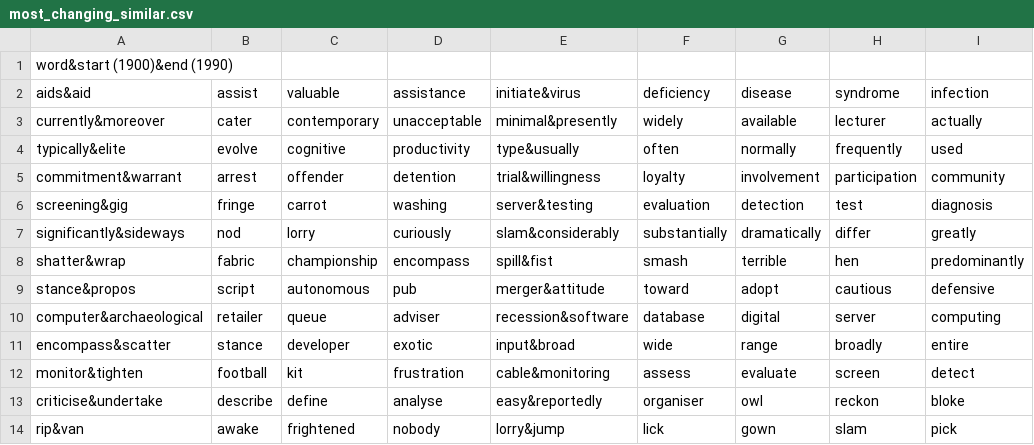
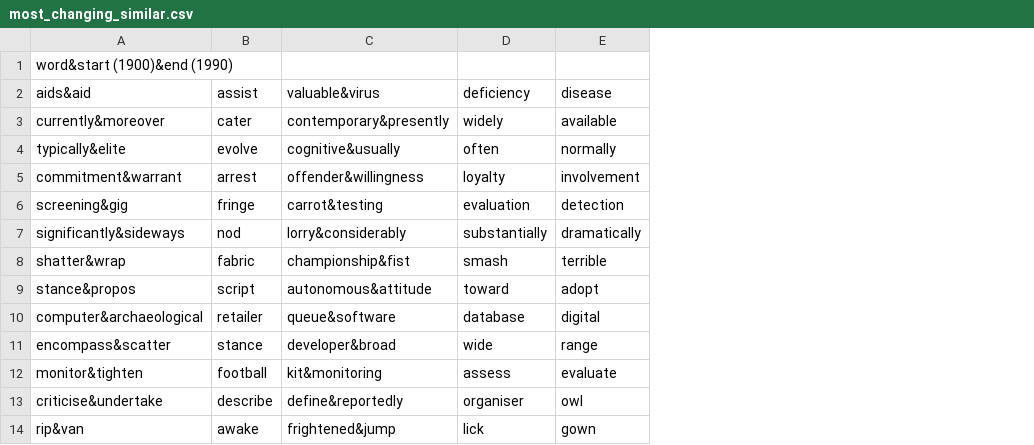
Before and after one commit to kawine/csc2604, a CSV file: project/saved/most_changing_similar.csv, drawn as a sheet; only a part is shown; removed rows and columns are numbered as before the commit, all else as after; the diff names each change by its address in the sheet, - before the commit and + after, or states it on an @@ line.

```diff
--- a/project/saved/most_changing_similar.csv
+++ b/project/saved/most_changing_similar.csv
-column C (valuable), rows 3-14: contemporary | cognitive | offender | carrot | lorry | championship | autonomous | queue | developer | kit | define | frightened
-column D (assistance), rows 3-14: unacceptable | productivity | detention | washing | curiously | encompass | pub | adviser | exotic | frustration | analyse | nobody
-column E (initiate&virus), rows 3-14: minimal&presently | type&usually | trial&willingness | server&testing | slam&considerably | spill&fist | merger&attitude | recession&software | input&broad | cable&monitoring | easy&reportedly | lorry&jump
+column C (valuable&virus), rows 3-14: contemporary&presently | cognitive&usually | offender&willingness | carrot&testing | lorry&considerably | championship&fist | autonomous&attitude | queue&software | developer&broad | kit&monitoring | define&reportedly | frightened&jump
-column H (syndrome), rows 3-14: lecturer | frequently | participation | test | differ | hen | cautious | server | broadly | screen | reckon | slam
-column I (infection), rows 3-14: actually | used | community | diagnosis | greatly | predominantly | defensive | computing | entire | detect | bloke | pick
```
Also changed, not shown: project/saved/least_changing_similar.csv, 1 other file.
